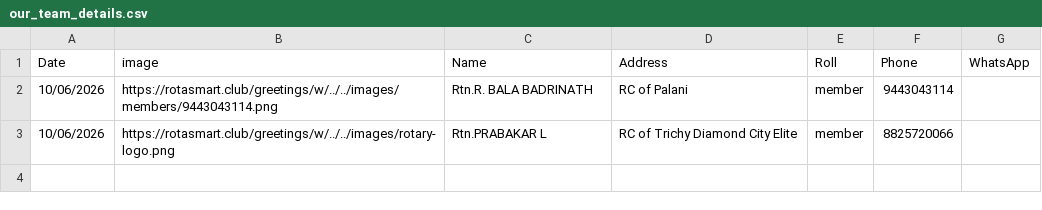
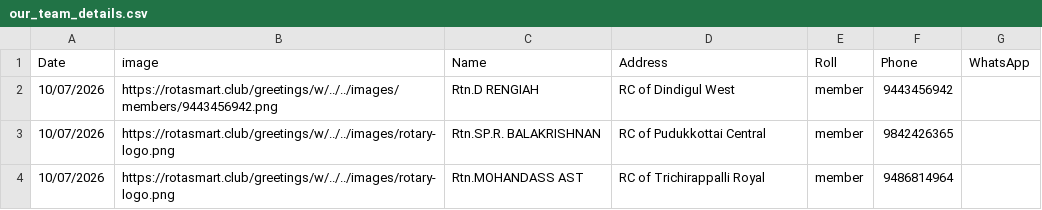
Before and after one commit to amuthap/wedding_automation, a CSV file: our_team_details.csv, drawn as a sheet.

```diff
--- a/our_team_details.csv
+++ b/our_team_details.csv
@@ -1,3 +1,4 @@
 Date,image,Name,Address,Roll,Phone,WhatsApp
-10/06/2026,https://rotasmart.club/greetings/w/../../images/members/9443043114.png,Rtn.R. BALA BADRINATH,RC of Palani,member,9443043114,
-10/06/2026,https://rotasmart.club/greetings/w/../../images/rotary-logo.png,Rtn.PRABAKAR L,RC of Trichy Diamond City Elite,member,8825720066,
+10/07/2026,https://rotasmart.club/greetings/w/../../images/members/9443456942.png,Rtn.D RENGIAH,RC of Dindigul West,member,9443456942,
+10/07/2026,https://rotasmart.club/greetings/w/../../images/rotary-logo.png,Rtn.SP.R. BALAKRISHNAN,RC of Pudukkottai Central,member,9842426365,
+10/07/2026,https://rotasmart.club/greetings/w/../../images/rotary-logo.png,Rtn.MOHANDASS AST,RC of Trichirappalli Royal,member,9486814964,
```
Also changed, not shown: 7 other files.
